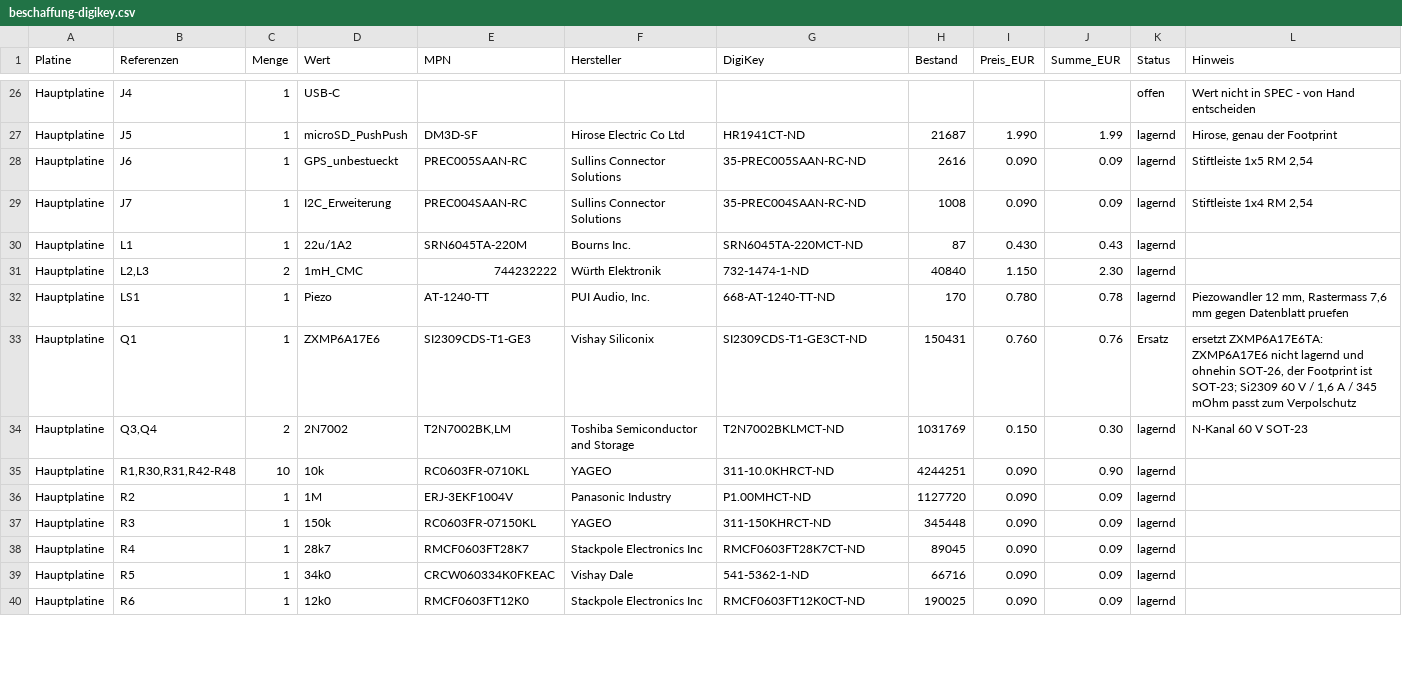
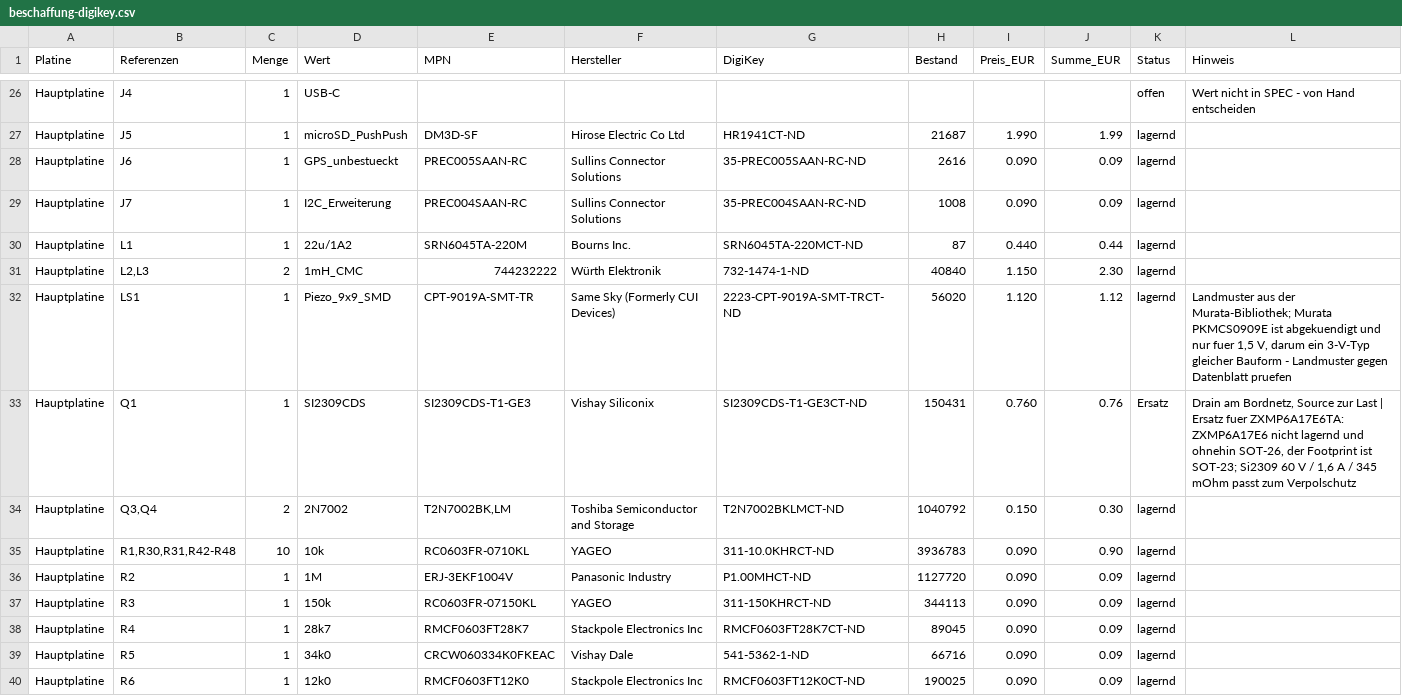
Before and after one commit to HasiKe/Exhaust-Mic, a CSV file: output/beschaffung-digikey.csv, drawn as a sheet; only a part is shown, gaps mark what is left out; the diff covers the shown part only; the diff names each change by its address in the sheet, - before the commit and + after, or states it on an @@ line.

```diff
--- a/output/beschaffung-digikey.csv
+++ b/output/beschaffung-digikey.csv
-L27 (Hinweis): Hirose, genau der Footprint
+L27 (Hinweis): (empty)
-L28 (Hinweis): Stiftleiste 1x5 RM 2,54
+L28 (Hinweis): (empty)
-L29 (Hinweis): Stiftleiste 1x4 RM 2,54
+L29 (Hinweis): (empty)
-I30 (Preis_EUR): 0.430
+I30 (Preis_EUR): 0.440
-J30 (Summe_EUR): 0.43
+J30 (Summe_EUR): 0.44
-D32 (Wert): Piezo
+D32 (Wert): Piezo_9x9_SMD
-E32 (MPN): AT-1240-TT
+E32 (MPN): CPT-9019A-SMT-TR
-F32 (Hersteller): PUI Audio, Inc.
+F32 (Hersteller): Same Sky (Formerly CUI Devices)
-G32 (DigiKey): 668-AT-1240-TT-ND
+G32 (DigiKey): 2223-CPT-9019A-SMT-TRCT-ND
-H32 (Bestand): 170
+H32 (Bestand): 56020
-I32 (Preis_EUR): 0.780
+I32 (Preis_EUR): 1.120
-J32 (Summe_EUR): 0.78
+J32 (Summe_EUR): 1.12
-L32 (Hinweis): Piezowandler 12 mm, Rastermass 7,6 mm gegen Datenblatt…
+L32 (Hinweis): Landmuster aus der Murata-Bibliothek; Murata PKMCS0909E ist abgekuendigt und nur fuer 1,5 V, darum ein 3-V-Typ gleicher Bauform - Landmuster gegen Datenblatt…
-D33 (Wert): ZXMP6A17E6
+D33 (Wert): SI2309CDS
-L33 (Hinweis): ersetzt ZXMP6A17E6TA: ZXMP6A17E6…
+L33 (Hinweis): Drain am Bordnetz, Source zur Last | Ersatz fuer ZXMP6A17E6TA: ZXMP6A17E6…
-H34 (Bestand): 1031769
+H34 (Bestand): 1040792
-L34 (Hinweis): N-Kanal 60 V SOT-23
+L34 (Hinweis): (empty)
-H35 (Bestand): 4244251
+H35 (Bestand): 3936783
-H37 (Bestand): 345448
+H37 (Bestand): 344113
```
Also changed, not shown: 3 added rows, 3 removed rows and 67 edited cells elsewhere in this file, output/bom-mainboard.csv, output/bom-mic-head.csv, 21 other files.
